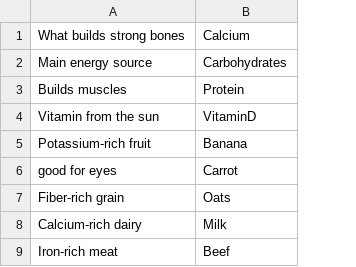
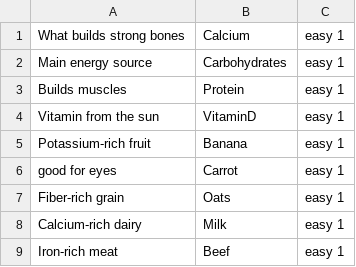
Before and after one commit to Byte-256/ActualQuiz, a CSV file: app/src/main/assets/questions.csv, drawn as a sheet; only a part is shown; the diff names each change by its address in the sheet, - before the commit and + after, or states it on an @@ line.

```diff
--- a/app/src/main/assets/questions.csv
+++ b/app/src/main/assets/questions.csv
+column C, rows 1-9: all easy 1
```
Also changed, not shown: 10 other files.
